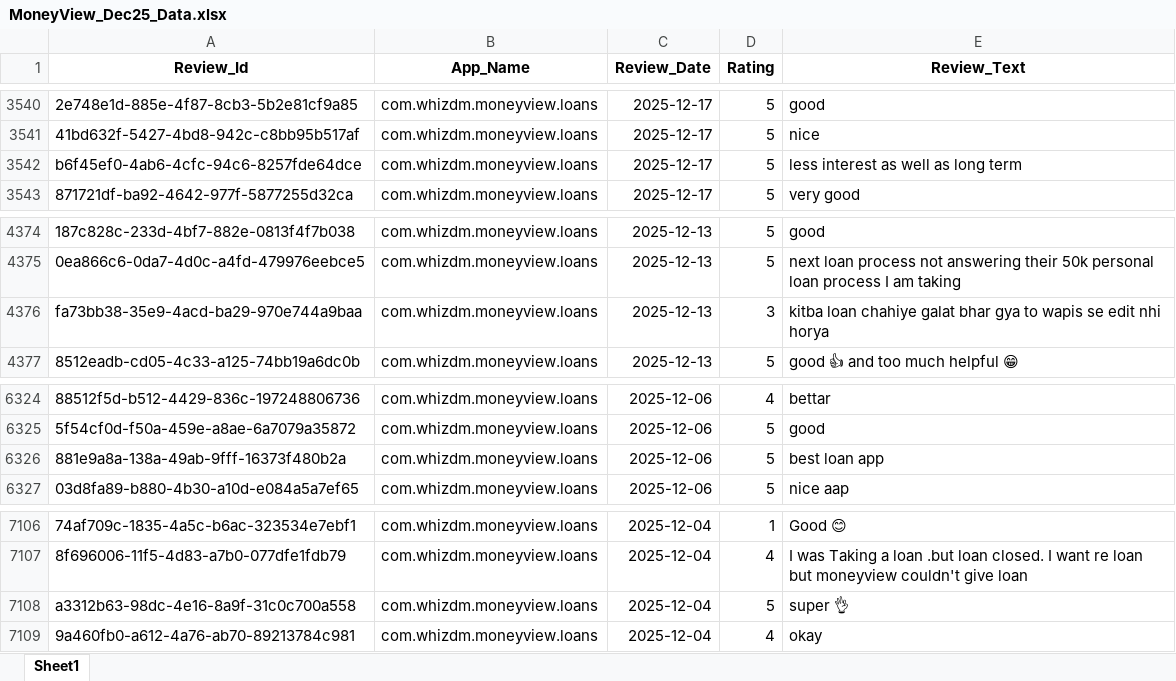
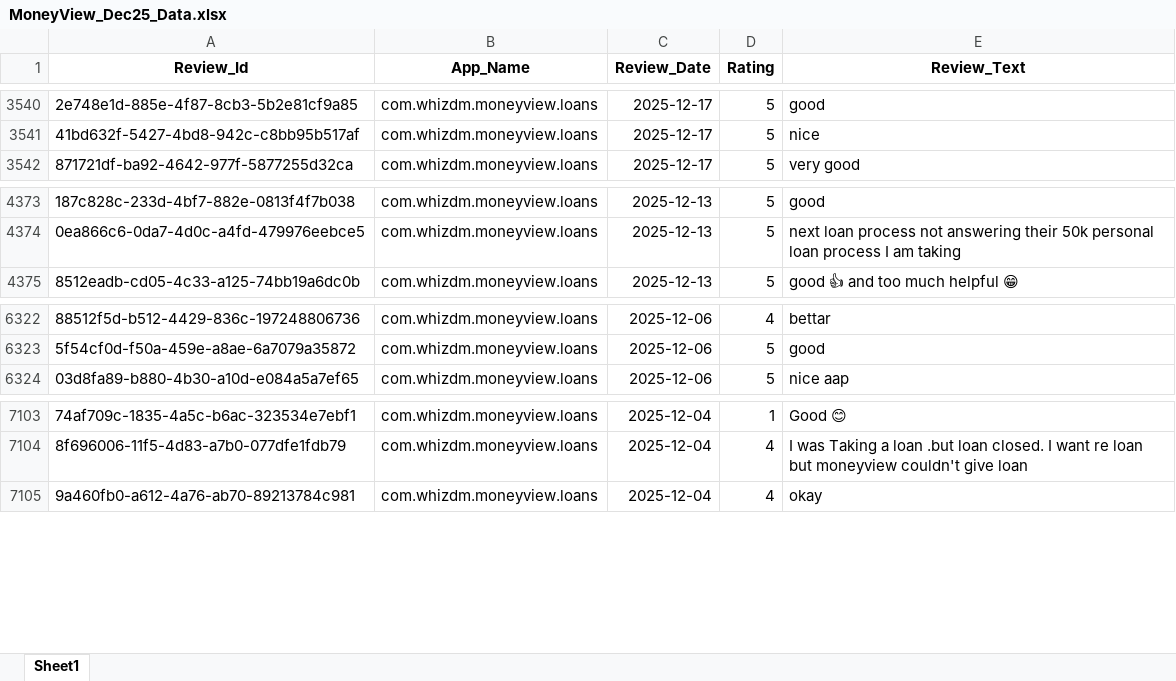
Before and after one commit to vidyasagarmane8/Github-vs-Pycharm, an Excel workbook: MoneyView_Dec25_Data.xlsx, sheet Sheet1, drawn as a sheet; only a part is shown, gaps mark what is left out; values as stored, in another font and other column widths than the file's, no borders; the diff names each change by its address in the sheet, - before the commit and + after, or states it on an @@ line.

```diff
--- a/MoneyView_Dec25_Data.xlsx (sheet Sheet1)
+++ b/MoneyView_Dec25_Data.xlsx (sheet Sheet1)
-row 3542: b6f45ef0-4ab6-4cfc-94c6-8257fde64dce | com.whizdm.moneyview.loans | 2025-12-17 | 5 | less interest as well as long term
-row 4376: fa73bb38-35e9-4acd-ba29-970e744a9baa | com.whizdm.moneyview.loans | 2025-12-13 | 3 | kitba loan chahiye galat bhar gya to wapis se edit nhi horya
-row 6326: 881e9a8a-138a-49ab-9fff-16373f480b2a | com.whizdm.moneyview.loans | 2025-12-06 | 5 | best loan app
-row 7108: a3312b63-98dc-4e16-8a9f-31c0c700a558 | com.whizdm.moneyview.loans | 2025-12-04 | 5 | super 👌
```
